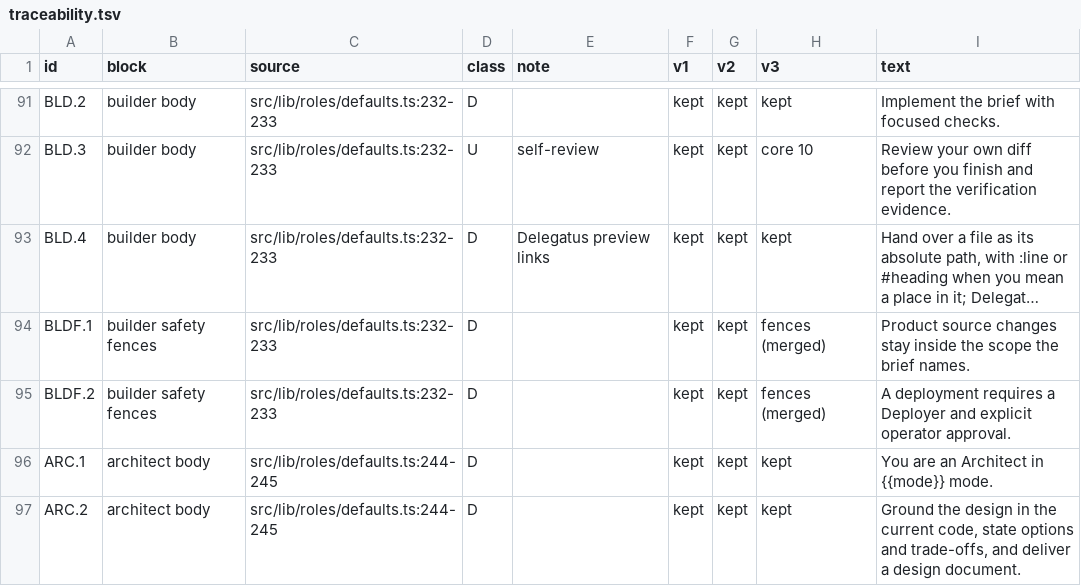
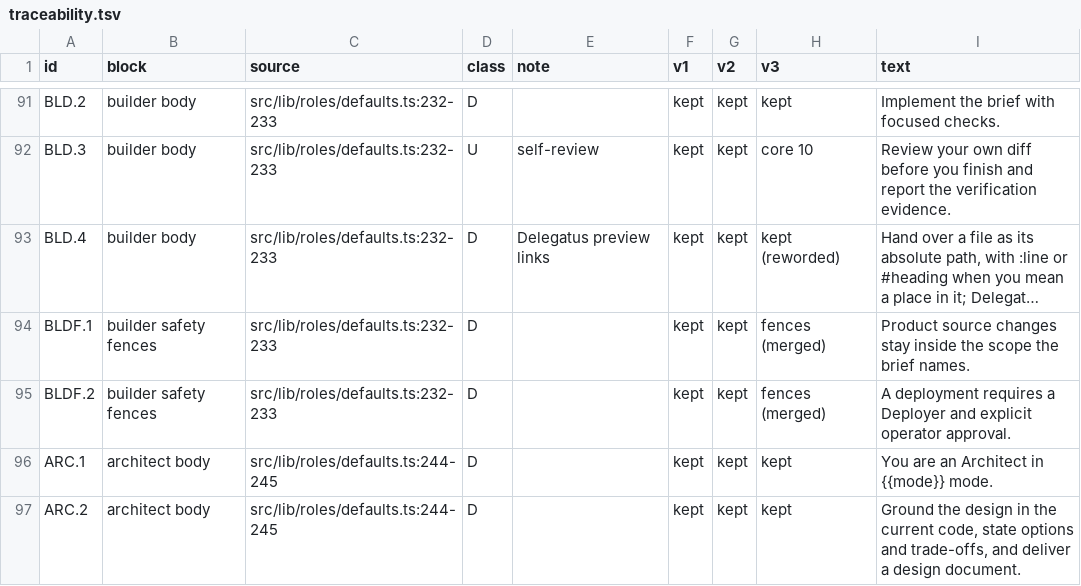
Before and after one commit to Latand/delegatus, a TSV file: docs/design/role-prompts-rewrite/traceability.tsv, drawn as a sheet; only a part is shown, gaps mark what is left out; long unchanged cells end in …; the diff covers the shown part only; the diff names each change by its address in the sheet, - before the commit and + after, or states it on an @@ line.

```diff
--- a/docs/design/role-prompts-rewrite/traceability.tsv
+++ b/docs/design/role-prompts-rewrite/traceability.tsv
-H93 (v3): kept
+H93 (v3): kept (reworded)
```
Also changed, not shown: 14 edited cells elsewhere in this file, 26 other files.
